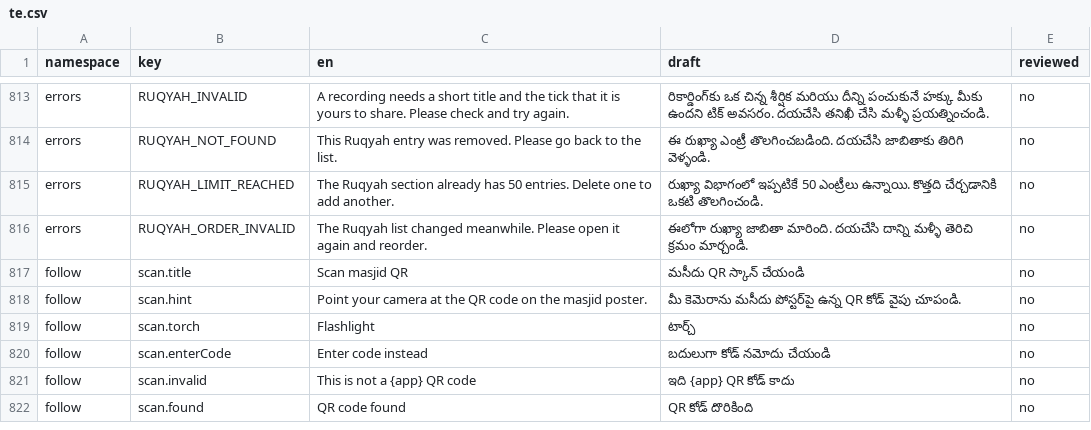
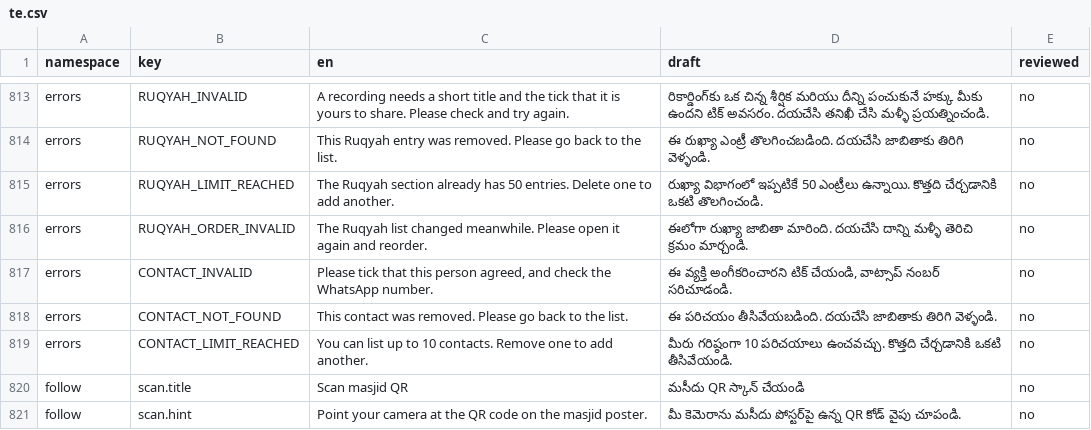
Before and after one commit to syedtalha88/Al-Masjid, a CSV file: packages/i18n/review/te.csv, drawn as a sheet; only a part is shown, gaps mark what is left out; the shorter side is filled out with more unchanged rows.

```diff
--- a/packages/i18n/review/te.csv
+++ b/packages/i18n/review/te.csv
@@ -816,2 +816,5 @@ errors,RUQYAH_LIMIT_REACHED,The Ruqyah section already has 50 entries. Delete on
 errors,RUQYAH_ORDER_INVALID,The Ruqyah list changed meanwhile. Please open it again and reorder.,ఈలోగా రుఖ్యా జాబితా మారింది. దయచేసి దాన్ని మళ్ళీ తెరిచి క్రమం మార్చండి.,no
+errors,CONTACT_INVALID,"Please tick that this person agreed, and check the WhatsApp number.","ఈ వ్యక్తి అంగీకరించారని టిక్ చేయండి, వాట్సాప్ నంబర్ సరిచూడండి.",no
+errors,CONTACT_NOT_FOUND,This contact was removed. Please go back to the list.,ఈ పరిచయం తీసివేయబడింది. దయచేసి జాబితాకు తిరిగి వెళ్ళండి.,no
+errors,CONTACT_LIMIT_REACHED,You can list up to 10 contacts. Remove one to add another.,మీరు గరిష్ఠంగా 10 పరిచయాలు ఉంచవచ్చు. కొత్తది చేర్చడానికి ఒకటి తీసివేయండి.,no
 follow,scan.title,Scan masjid QR,మసీదు QR స్కాన్ చేయండి,no
```
Also changed, not shown: packages/i18n/review/hi.csv, packages/i18n/review/ur.csv, 36 other files.
